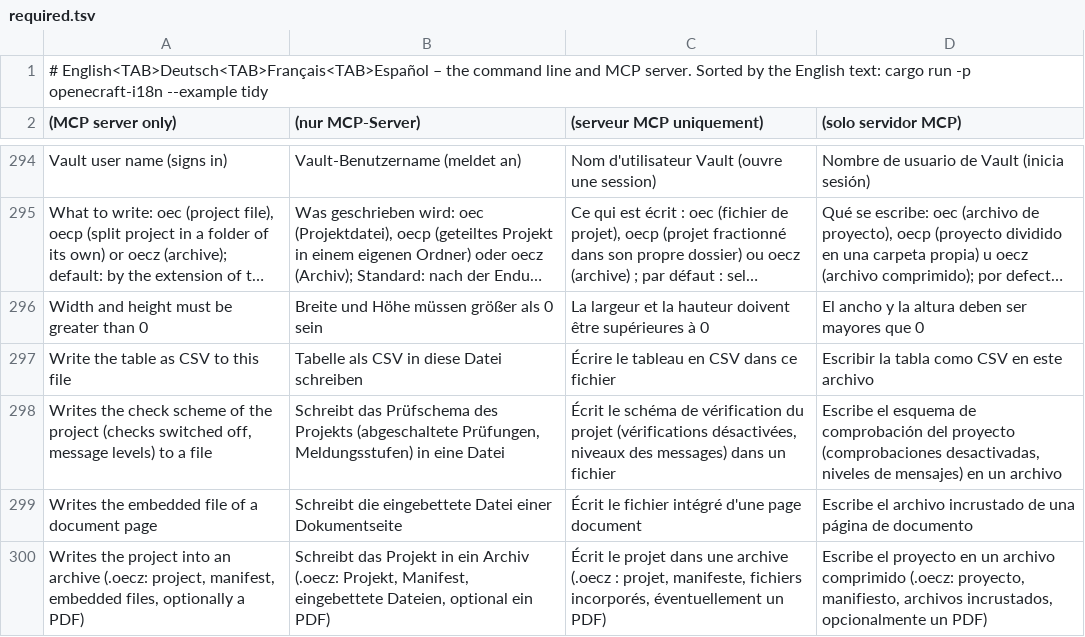
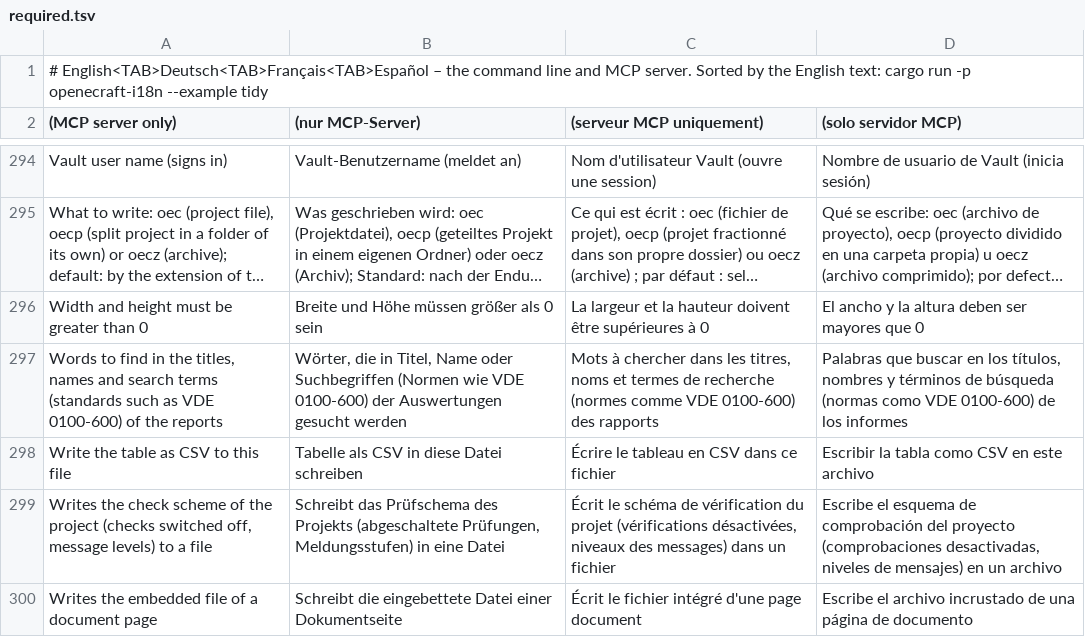
Before and after one commit to nilres/OpenECraft, a TSV file: crates/openecraft-i18n/src/catalog/cli/required.tsv, drawn as a sheet; only a part is shown, gaps mark what is left out; the shorter side is filled out with more unchanged rows; long unchanged cells end in …; the diff names each change by its address in the sheet, - before the commit and + after, or states it on an @@ line.

```diff
--- a/crates/openecraft-i18n/src/catalog/cli/required.tsv
+++ b/crates/openecraft-i18n/src/catalog/cli/required.tsv
+row 297: Words to find in the titles, names and search terms (standards such as VDE 0100-600) of the reports | Wörter, die in Titel, Name oder Suchbegriffen (Normen wie VDE 0100-600) der Auswertungen gesucht werden | Mots à chercher dans les titres, noms et termes de recherche (normes comme VDE 0100-600) des rapports | Palabras que buscar en los títulos, nombres y términos de búsqueda (normas como VDE 0100-600) de los informes
```
Also changed, not shown: crates/openecraft-i18n/src/catalog/editor/da.tsv, crates/openecraft-i18n/src/catalog/editor/ja.tsv, 50 other files.
